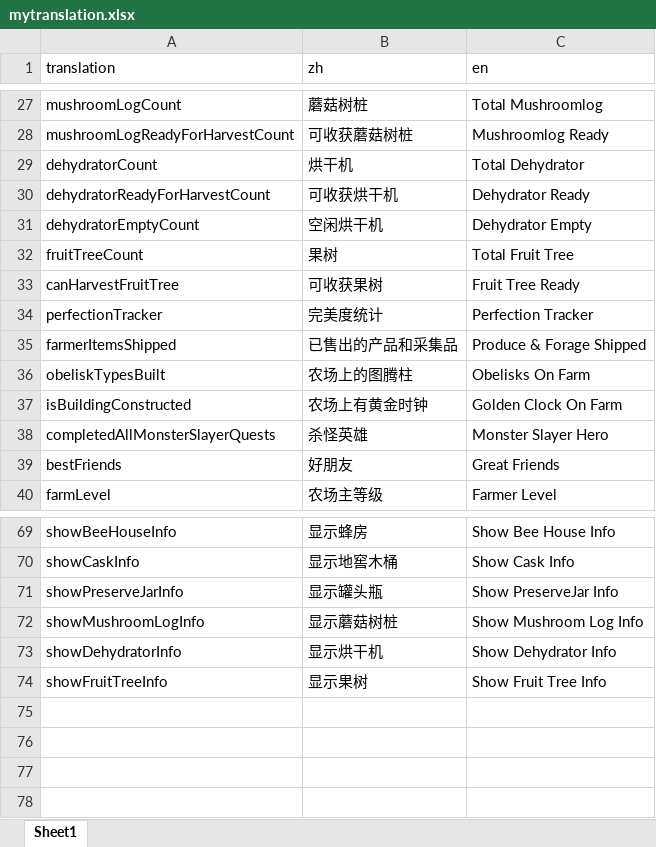
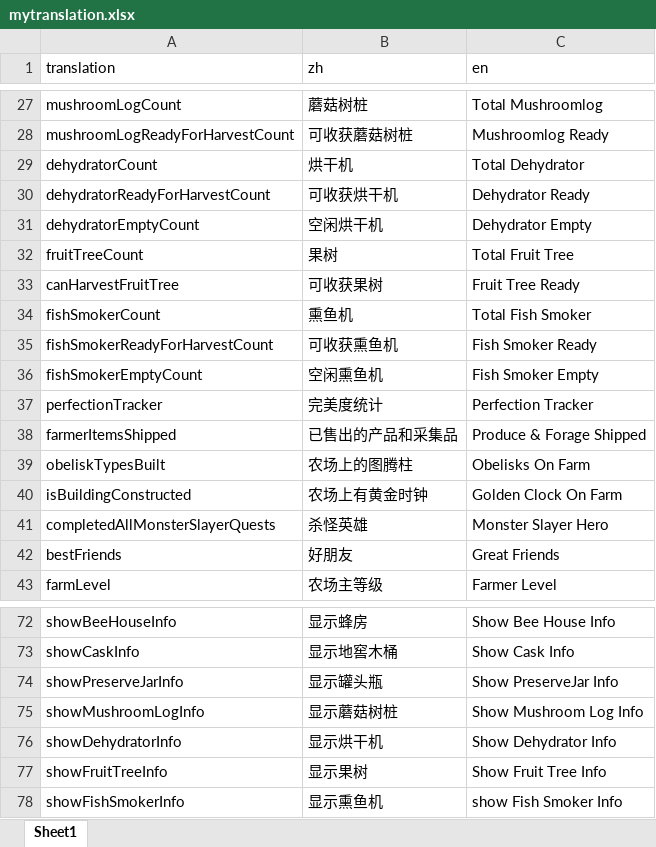
Before and after one commit to forestlyn/MyStardewMods, an Excel workbook: BetterFarmComputer/mytranslation.xlsx, sheet Sheet1, drawn as a sheet; only a part is shown, gaps mark what is left out; values as stored, in another font and other column widths than the file's, no borders; the diff names each change by its address in the sheet, - before the commit and + after, or states it on an @@ line.

```diff
--- a/BetterFarmComputer/mytranslation.xlsx (sheet Sheet1)
+++ b/BetterFarmComputer/mytranslation.xlsx (sheet Sheet1)
+row 34: fishSmokerCount | 熏鱼机 | Total Fish Smoker
+row 35: fishSmokerReadyForHarvestCount | 可收获熏鱼机 | Fish Smoker Ready
+row 36: fishSmokerEmptyCount | 空闲熏鱼机 | Fish Smoker Empty
+row 78: showFishSmokerInfo | 显示熏鱼机 | show Fish Smoker Info
```
Also changed, not shown: 11 other files.
